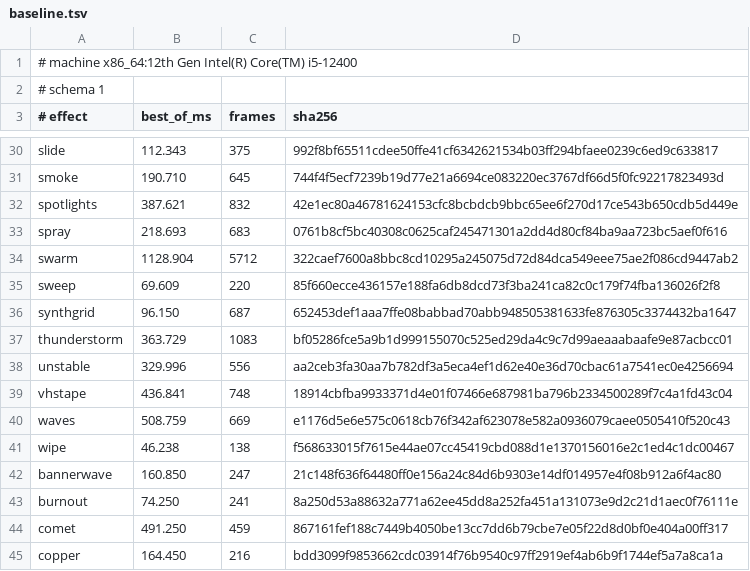
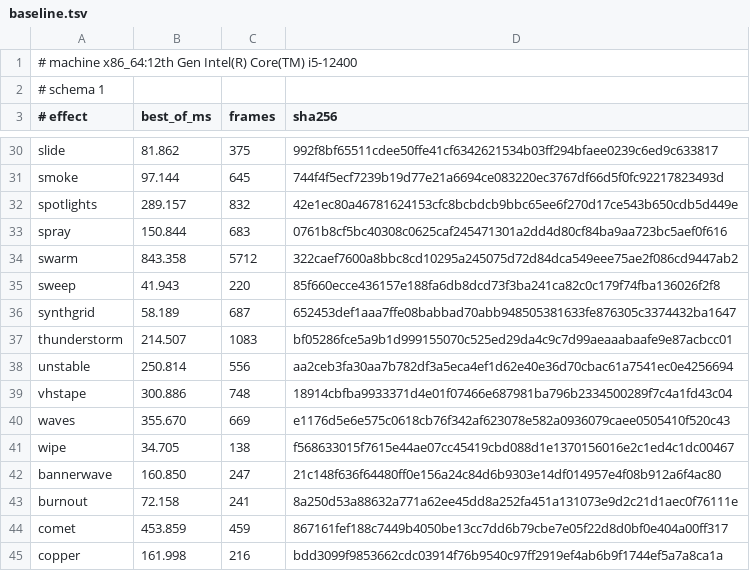
Before and after one commit to blackopsrepl/glyphfx, a TSV file: tools/perf/baseline.tsv, drawn as a sheet; only a part is shown, gaps mark what is left out; the diff covers the shown part only; the diff names each change by its address in the sheet, - before the commit and + after, or states it on an @@ line.

```diff
--- a/tools/perf/baseline.tsv
+++ b/tools/perf/baseline.tsv
-B30 (best_of_ms): 112.343
+B30 (best_of_ms): 81.862
-B31 (best_of_ms): 190.710
+B31 (best_of_ms): 97.144
-B32 (best_of_ms): 387.621
+B32 (best_of_ms): 289.157
-B33 (best_of_ms): 218.693
+B33 (best_of_ms): 150.844
-B34 (best_of_ms): 1128.904
+B34 (best_of_ms): 843.358
-B35 (best_of_ms): 69.609
+B35 (best_of_ms): 41.943
-B36 (best_of_ms): 96.150
+B36 (best_of_ms): 58.189
-B37 (best_of_ms): 363.729
+B37 (best_of_ms): 214.507
-B38 (best_of_ms): 329.996
+B38 (best_of_ms): 250.814
-B39 (best_of_ms): 436.841
+B39 (best_of_ms): 300.886
-B40 (best_of_ms): 508.759
+B40 (best_of_ms): 355.670
-B41 (best_of_ms): 46.238
+B41 (best_of_ms): 34.705
-B43 (best_of_ms): 74.250
+B43 (best_of_ms): 72.158
-B44 (best_of_ms): 491.250
+B44 (best_of_ms): 453.859
-B45 (best_of_ms): 164.450
+B45 (best_of_ms): 161.998
```
Also changed, not shown: 25 edited cells elsewhere in this file.
